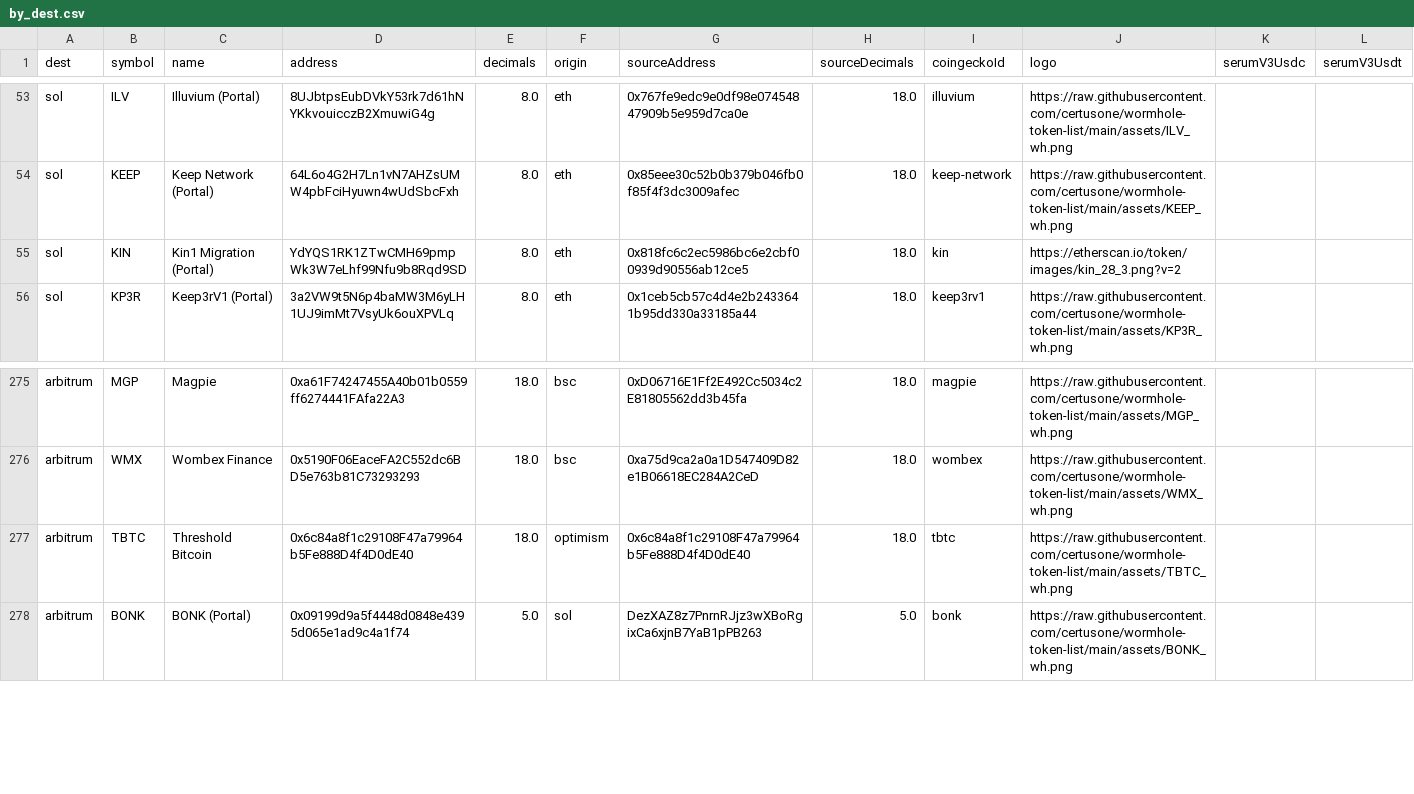
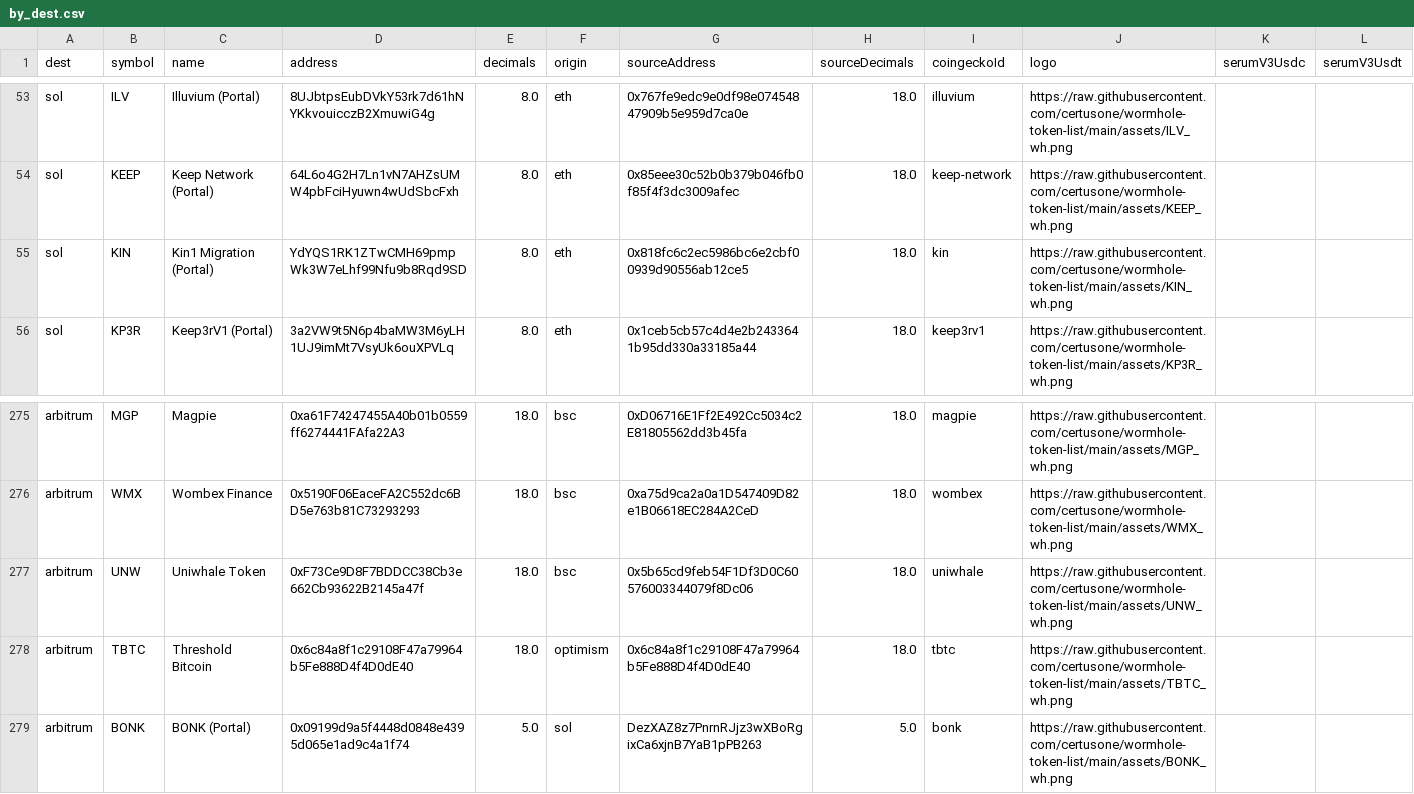
Before and after one commit to wormhole-foundation/wormhole-token-list, a CSV file: content/by_dest.csv, drawn as a sheet; only a part is shown, gaps mark what is left out.

```diff
--- a/content/by_dest.csv
+++ b/content/by_dest.csv
@@ -54,3 +54,3 @@ sol,ILV,Illuvium (Portal),8UJbtpsEubDVkY53rk7d61hNYKkvouicczB2XmuwiG4g,8.0,eth,0
 sol,KEEP,Keep Network (Portal),64L6o4G2H7Ln1vN7AHZsUMW4pbFciHyuwn4wUdSbcFxh,8.0,eth,0x85eee30c52b0b379b046fb0f85f4f3dc3009afec,18.0,keep-network,https://raw.githubusercontent.com/certusone/wormhole-token-list/main/assets/KEEP_wh.png,,
-sol,KIN,Kin1 Migration (Portal),YdYQS1RK1ZTwCMH69pmpWk3W7eLhf99Nfu9b8Rqd9SD,8.0,eth,0x818fc6c2ec5986bc6e2cbf00939d90556ab12ce5,18.0,kin,https://etherscan.io/token/images/kin_28_3.png?v=2,,
+sol,KIN,Kin1 Migration (Portal),YdYQS1RK1ZTwCMH69pmpWk3W7eLhf99Nfu9b8Rqd9SD,8.0,eth,0x818fc6c2ec5986bc6e2cbf00939d90556ab12ce5,18.0,kin,https://raw.githubusercontent.com/certusone/wormhole-token-list/main/assets/KIN_wh.png,,
 sol,KP3R,Keep3rV1 (Portal),3a2VW9t5N6p4baMW3M6yLH1UJ9imMt7VsyUk6ouXPVLq,8.0,eth,0x1ceb5cb57c4d4e2b2433641b95dd330a33185a44,18.0,keep3rv1,https://raw.githubusercontent.com/certusone/wormhole-token-list/main/assets/KP3R_wh.png,,
@@ -276,2 +276,3 @@ arbitrum,MGP,Magpie,0xa61F74247455A40b01b0559ff6274441FAfa22A3,18.0,bsc,0xD06716
 arbitrum,WMX,Wombex Finance,0x5190F06EaceFA2C552dc6BD5e763b81C73293293,18.0,bsc,0xa75d9ca2a0a1D547409D82e1B06618EC284A2CeD,18.0,wombex,https://raw.githubusercontent.com/certusone/wormhole-token-list/main/assets/WMX_wh.png,,
+arbitrum,UNW,Uniwhale Token,0xF73Ce9D8F7BDDCC38Cb3e662Cb93622B2145a47f,18.0,bsc,0x5b65cd9feb54F1Df3D0C60576003344079f8Dc06,18.0,uniwhale,https://raw.githubusercontent.com/certusone/wormhole-token-list/main/assets/UNW_wh.png,,
 arbitrum,TBTC,Threshold Bitcoin,0x6c84a8f1c29108F47a79964b5Fe888D4f4D0dE40,18.0,optimism,0x6c84a8f1c29108F47a79964b5Fe888D4f4D0dE40,18.0,tbtc,https://raw.githubusercontent.com/certusone/wormhole-token-list/main/assets/TBTC_wh.png,,
```
Also changed, not shown: content/by_source.csv, 11 other files.
